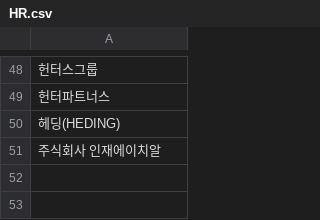
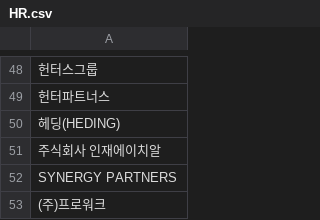
Before and after one commit to djgeum/RunETF, a CSV file: .github/job.bot/HR.csv, drawn as a sheet; only a part is shown, gaps mark what is left out; the diff names each change by its address in the sheet, - before the commit and + after, or states it on an @@ line.

Commit message:
Add new companies to HR.csv

```diff
--- a/.github/job.bot/HR.csv
+++ b/.github/job.bot/HR.csv
+row 52: SYNERGY PARTNERS
+row 53: (주)프로워크
```
